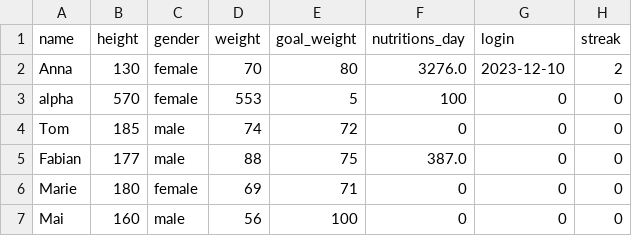
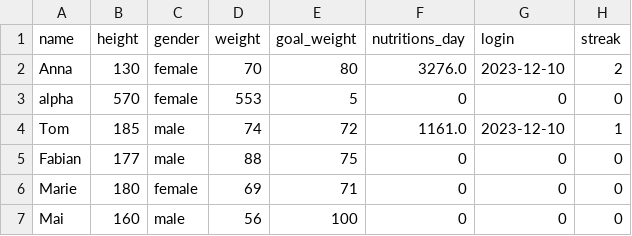
Before and after one commit to se-buw/nutri-buddy, a CSV file: java/src/main/resources/accounts.csv, drawn as a sheet.

```diff
--- a/java/src/main/resources/accounts.csv
+++ b/java/src/main/resources/accounts.csv
@@ -2,5 +2,5 @@ name,height,gender,weight,goal_weight,nutritions_day,login,streak
 Anna,130,female,70,80,3276.0,2023-12-10,2
-alpha,570,female,553,5,100,0,0
-Tom,185,male,74,72,0,0,0
-Fabian,177,male,88,75,387.0,0,0
+alpha,570,female,553,5,0,0,0
+Tom,185,male,74,72,1161.0,2023-12-10,1
+Fabian,177,male,88,75,0,0,0
 Marie,180,female,69,71,0,0,0
```
Also changed, not shown: 2 other files.
